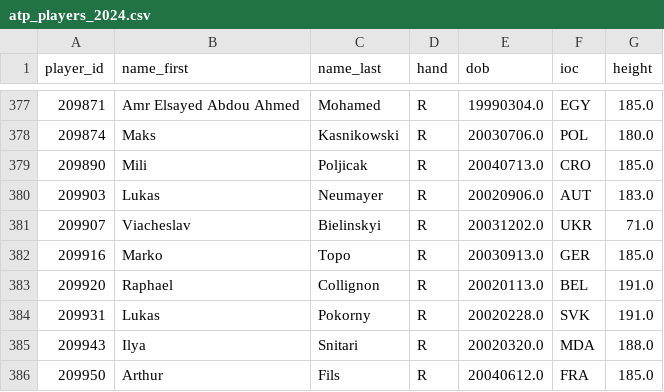
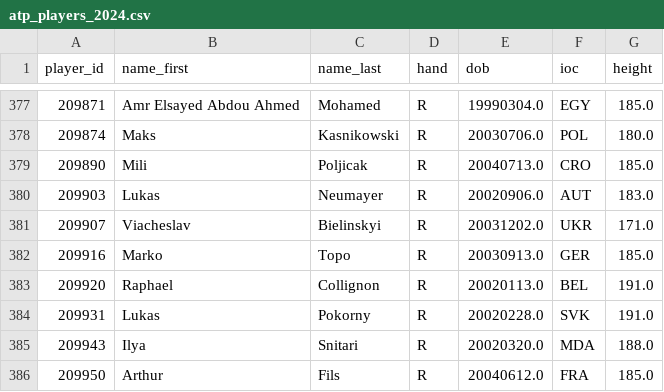
Before and after one commit to Tympwu/Projet-1A-2026_Groupe-26, a CSV file: data/tennis/atp_players_2024.csv, drawn as a sheet; only a part is shown, gaps mark what is left out.

```diff
--- a/data/tennis/atp_players_2024.csv
+++ b/data/tennis/atp_players_2024.csv
@@ -380,3 +380,3 @@ player_id,name_first,name_last,hand,dob,ioc,height
 209903,Lukas,Neumayer,R,20020906.0,AUT,183.0
-209907,Viacheslav,Bielinskyi,R,20031202.0,UKR,71.0
+209907,Viacheslav,Bielinskyi,R,20031202.0,UKR,171.0
 209916,Marko,Topo,R,20030913.0,GER,185.0
```
Also changed, not shown: 11 other files.
